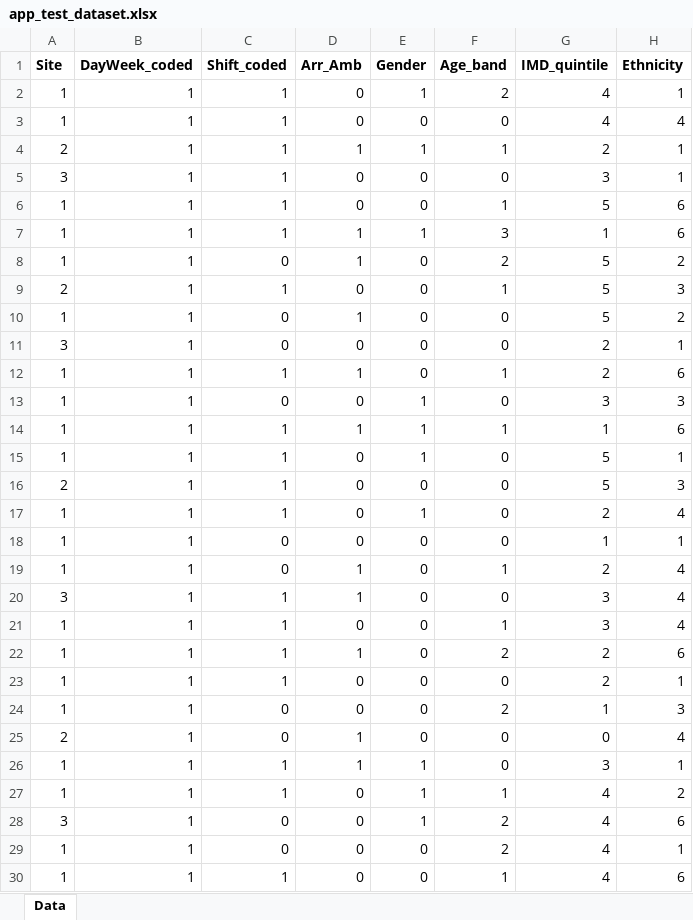
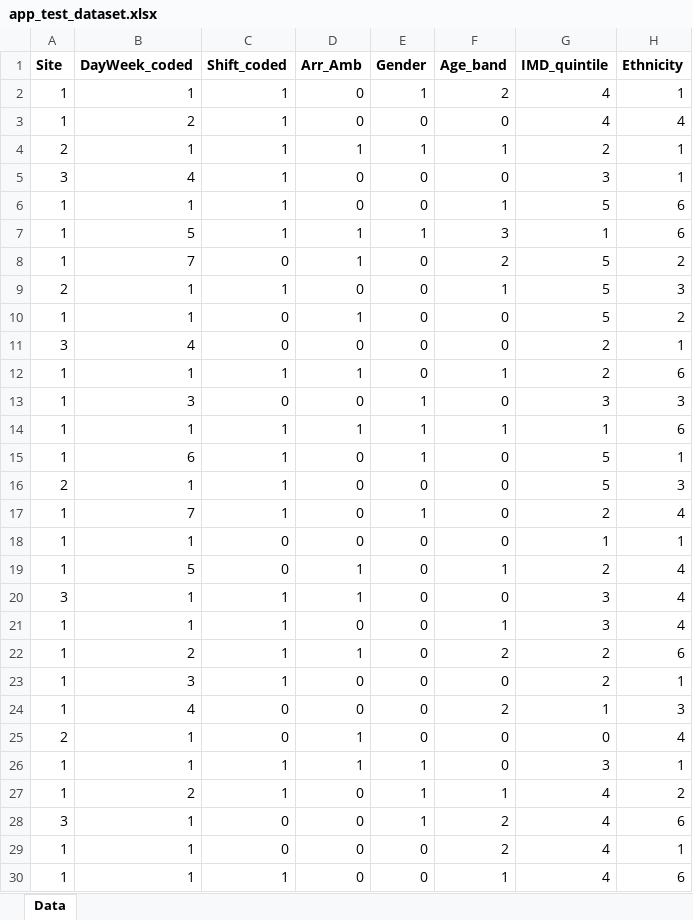
Before and after one commit to Teett/ds4a-team-62, an Excel workbook: data/processed/admission/app_test_dataset.xlsx, sheet Data, drawn as a sheet; only a part is shown; values as stored, in another font and other column widths than the file's, no borders; the diff covers the shown part only; the diff names each change by its address in the sheet, - before the commit and + after, or states it on an @@ line.

```diff
--- a/data/processed/admission/app_test_dataset.xlsx (sheet Data)
+++ b/data/processed/admission/app_test_dataset.xlsx (sheet Data)
-B3 (DayWeek_coded): 1
+B3 (DayWeek_coded): 2
-B5 (DayWeek_coded): 1
+B5 (DayWeek_coded): 4
-B7 (DayWeek_coded): 1
+B7 (DayWeek_coded): 5
-B8 (DayWeek_coded): 1
+B8 (DayWeek_coded): 7
-B11 (DayWeek_coded): 1
+B11 (DayWeek_coded): 4
-B13 (DayWeek_coded): 1
+B13 (DayWeek_coded): 3
-B15 (DayWeek_coded): 1
+B15 (DayWeek_coded): 6
-B17 (DayWeek_coded): 1
+B17 (DayWeek_coded): 7
-B19 (DayWeek_coded): 1
+B19 (DayWeek_coded): 5
-B22 (DayWeek_coded): 1
+B22 (DayWeek_coded): 2
-B23 (DayWeek_coded): 1
+B23 (DayWeek_coded): 3
-B24 (DayWeek_coded): 1
+B24 (DayWeek_coded): 4
-B27 (DayWeek_coded): 1
+B27 (DayWeek_coded): 2
```
Also changed, not shown: 8 edited cells elsewhere in this sheet, 4 other files.
